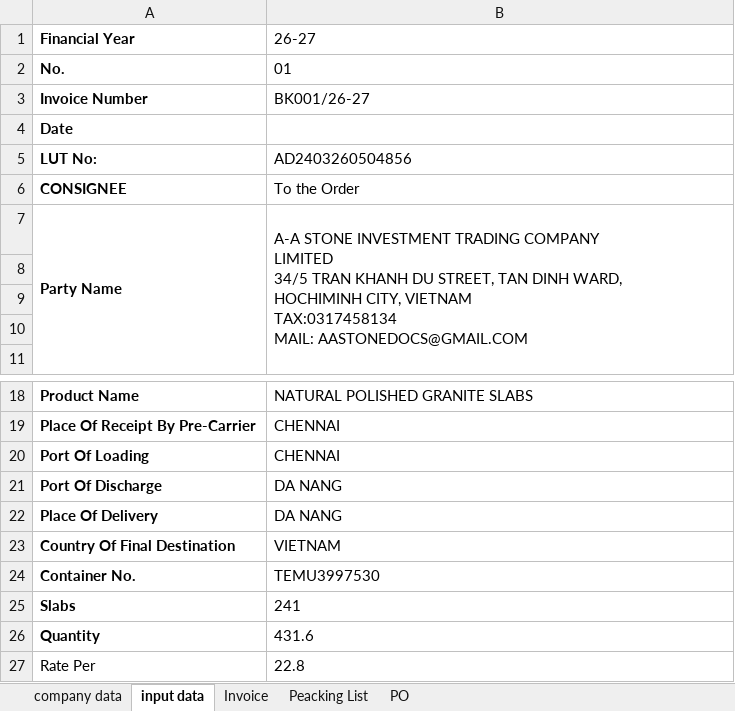
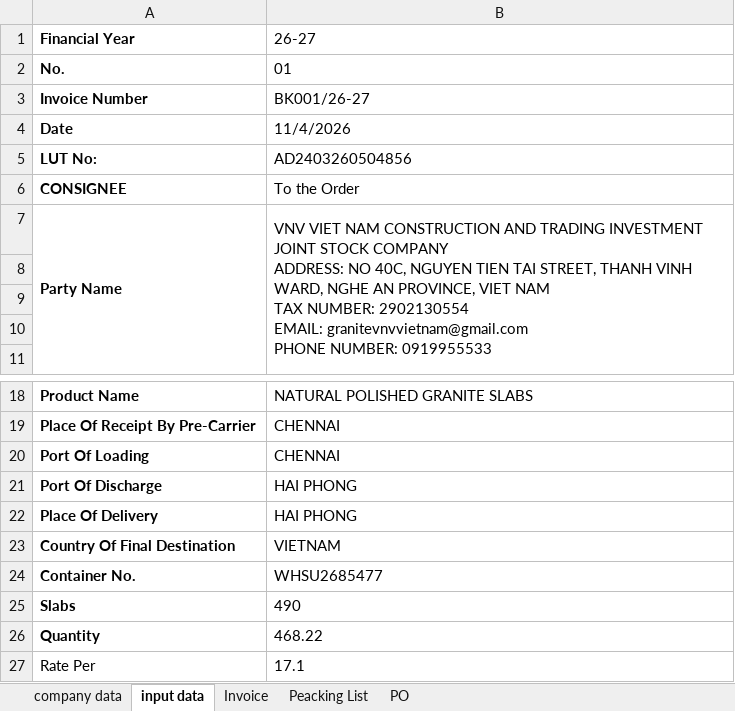
Before and after one commit to Bkexports/invoices, an Excel workbook: 26-27/Invoice 26-27/01 BK001 April/Invoice template,PO, Packing List template.xlsm, sheet input data, drawn as a sheet; only a part is shown, gaps mark what is left out; values as stored, in another font and other column widths than the file's, no borders; conditional formats not drawn; ↵ is a line break in a cell; the diff names each change by its address in the sheet, - before the commit and + after, or states it on an @@ line.

```diff
--- a/26-27/Invoice 26-27/01 BK001 April/Invoice template,PO, Packing List template.xlsm (sheet input data)
+++ b/26-27/Invoice 26-27/01 BK001 April/Invoice template,PO, Packing List template.xlsm (sheet input data)
-B4 (26-27): (empty)
+B4 (26-27): 11/4/2026
-B7 (26-27): A-A STONE INVESTMENT TRADING COMPANY ↵ LIMITED ↵ 34/5 TRAN KHANH DU STREET, TAN DINH WARD, ↵ HOCHIMINH CITY, VIETNAM ↵ TAX:0317458134 ↵ MAIL: AASTONEDOCS@GMAIL.COM
+B7 (26-27): VNV VIET NAM CONSTRUCTION AND TRADING INVESTMENT JOINT STOCK COMPANY ↵ ADDRESS: NO 40C, NGUYEN TIEN TAI STREET, THANH VINH WARD, NGHE AN PROVINCE, VIET NAM ↵ TAX NUMBER: 2902130554 ↵ EMAIL: granitevnvvietnam@gmail.com ↵ PHONE NUMBER: 0919955533
-B21:B22 (26-27): DA NANG
+B21:B22 (26-27): HAI PHONG
-B24 (26-27): TEMU3997530
+B24 (26-27): WHSU2685477
-B25 (26-27): 241
+B25 (26-27): 490
-B26 (26-27): 431.6
+B26 (26-27): 468.22
-B27 (26-27): 22.8
+B27 (26-27): 17.1
```
Also changed, not shown: sheet PO, sheet Invoice, sheet Peacking List, charts or pictures, 15 other files.
